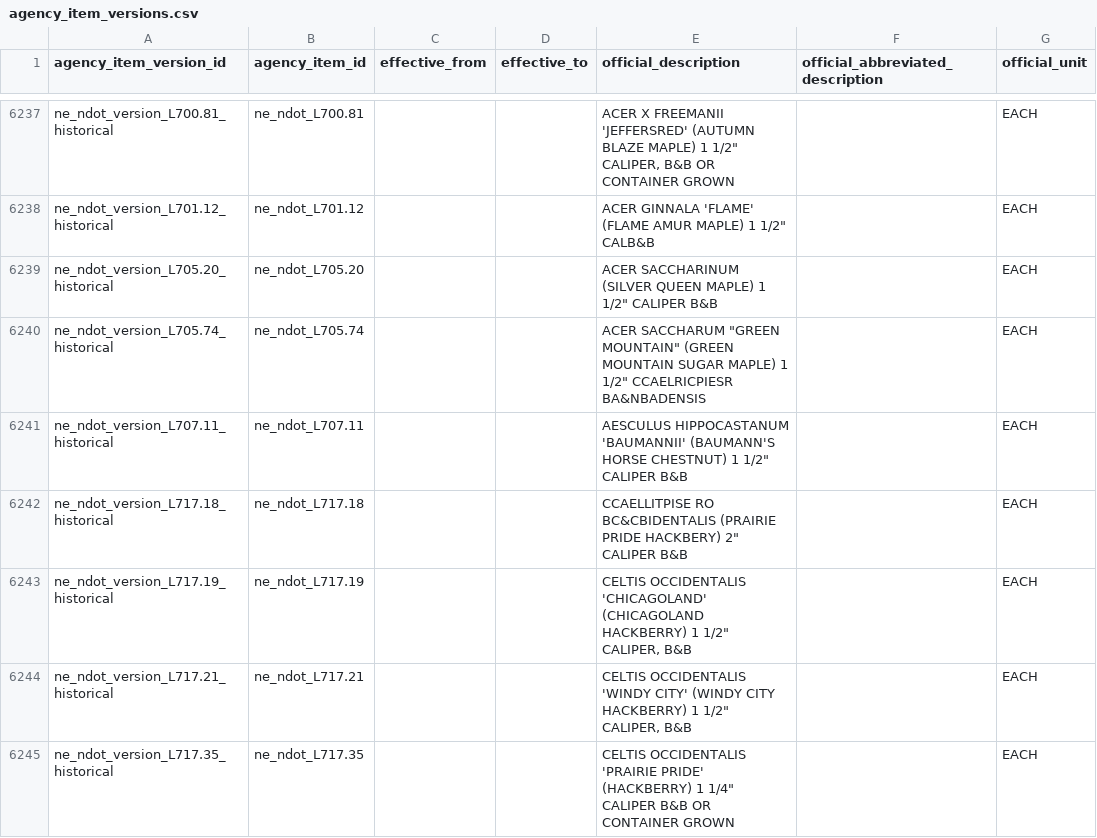
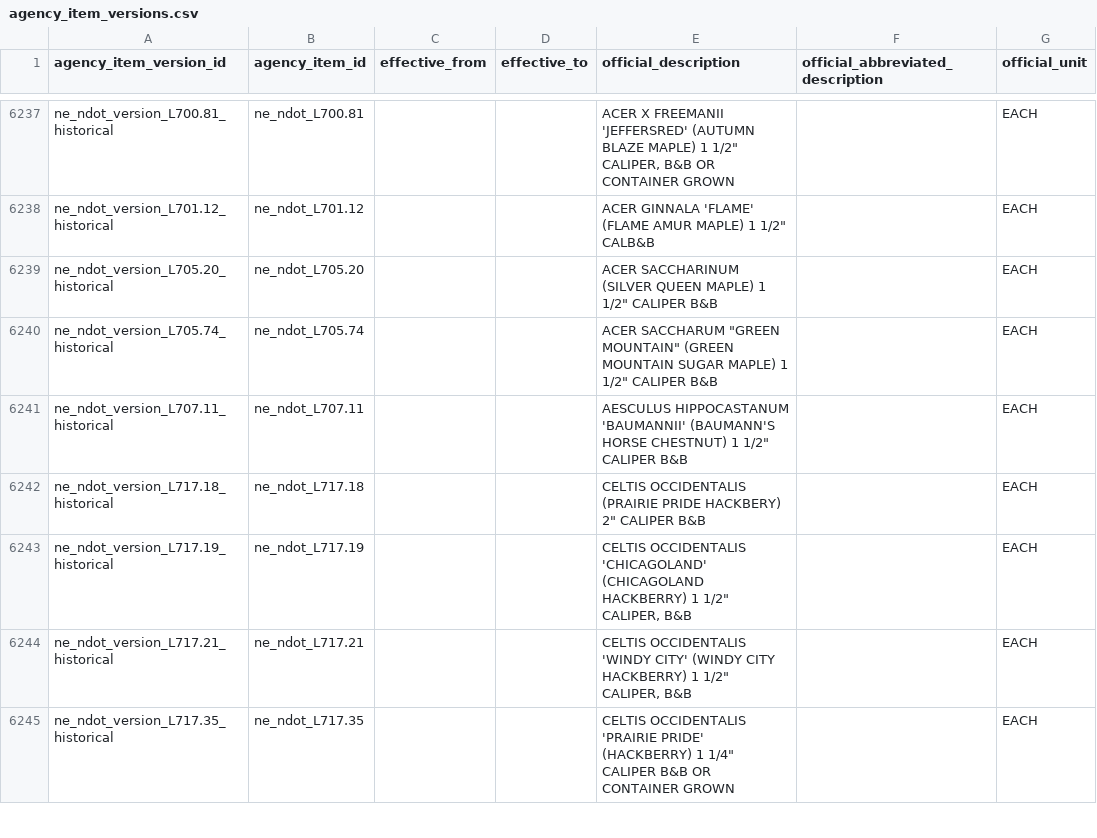
Before and after one commit to caseywalrath/roadway_cost_estimator, a CSV file: public/data/states/ne/agency_item_versions.csv, drawn as a sheet; only a part is shown, gaps mark what is left out; the diff covers the shown part only; the diff names each change by its address in the sheet, - before the commit and + after, or states it on an @@ line.

```diff
--- a/public/data/states/ne/agency_item_versions.csv
+++ b/public/data/states/ne/agency_item_versions.csv
-E6240 (official_description): …1 1/2" CCAELRICPIESR BA&NBADENSIS
+E6240 (official_description): …1 1/2" CALIPER B&B
-E6242 (official_description): CCAELLITPISE RO BC&CBIDENTALIS (PRAIRIE PRIDE…
+E6242 (official_description): CELTIS OCCIDENTALIS (PRAIRIE PRIDE…
```
Also changed, not shown: 8 edited cells elsewhere in this file, data/staging/ne/annual_only_items.csv, 6 other files.
